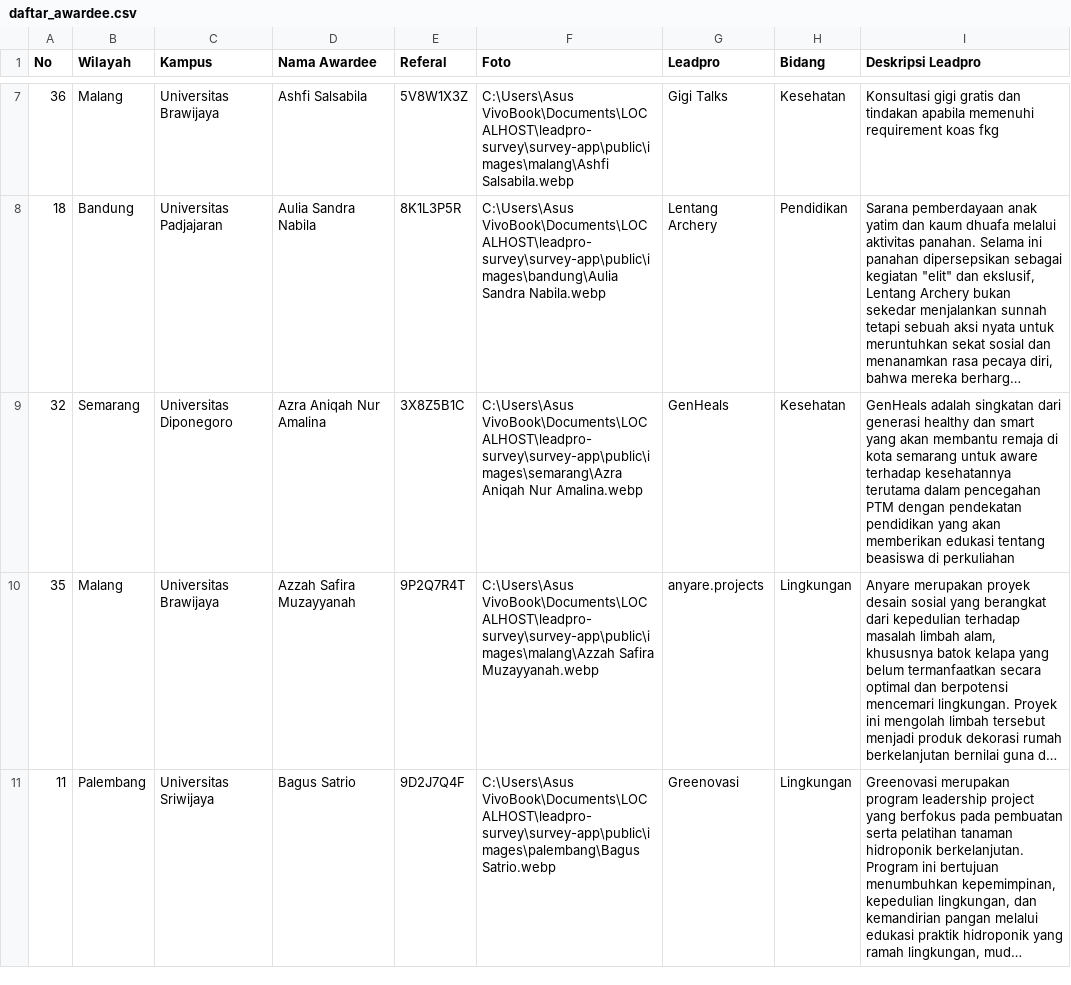
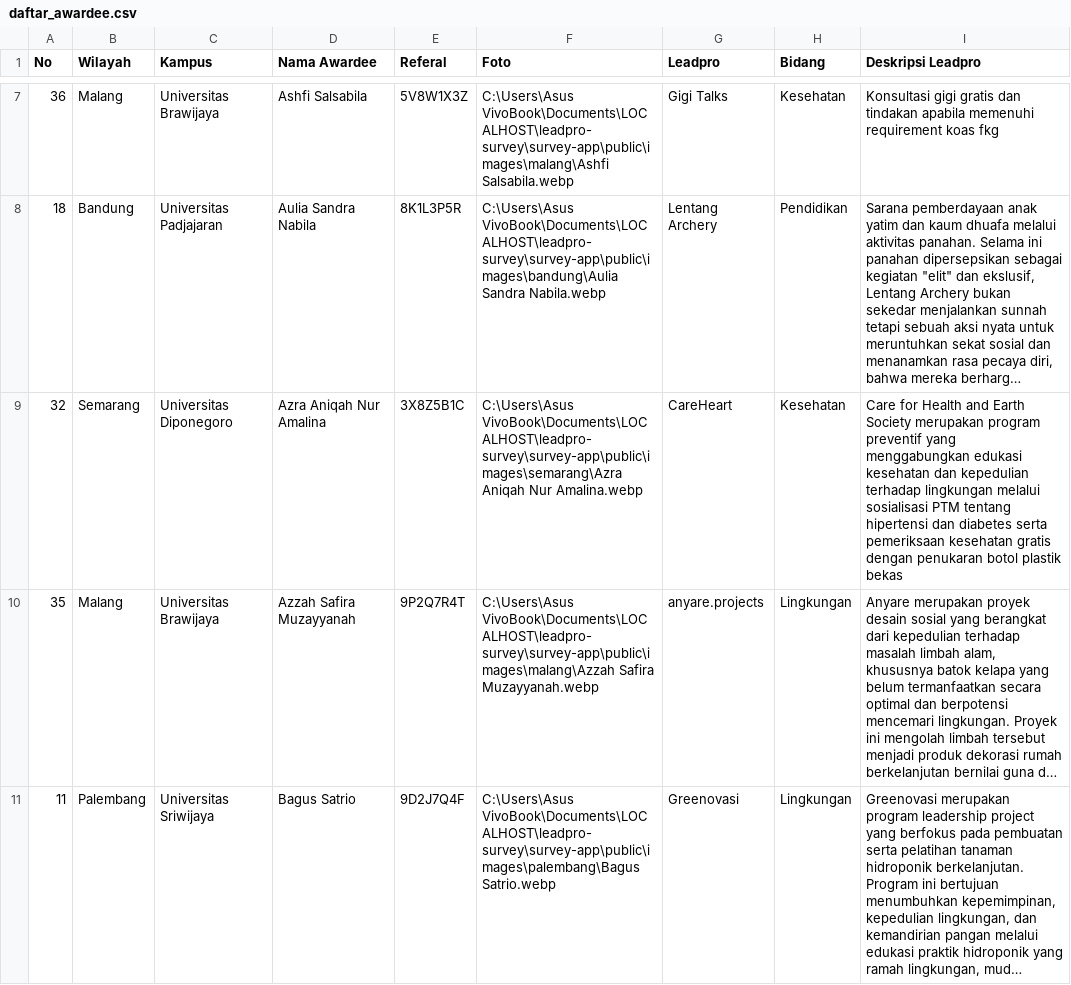
Before and after one commit to teachd3v/leadpro-survey-app, a CSV file: src/data/daftar_awardee.csv, drawn as a sheet; only a part is shown, gaps mark what is left out; long unchanged cells end in …; the diff names each change by its address in the sheet, - before the commit and + after, or states it on an @@ line.

Commit message:
feat: add initial dataset of awardee profiles to daftar_awardee.csv

```diff
--- a/src/data/daftar_awardee.csv
+++ b/src/data/daftar_awardee.csv
-G9 (Leadpro): GenHeals
+G9 (Leadpro): CareHeart
-I9 (Deskripsi Leadpro): GenHeals adalah singkatan dari generasi healthy dan smart yang akan membantu remaja di kota semarang untuk aware terhadap kesehatannya terutama dalam pencegahan PTM dengan pendekatan pendidikan yang akan memberikan edukasi tentang beasiswa di perkuliahan
+I9 (Deskripsi Leadpro): Care for Health and Earth Society merupakan program preventif yang menggabungkan edukasi kesehatan dan kepedulian terhadap lingkungan melalui sosialisasi PTM tentang hipertensi dan diabetes serta pemeriksaan kesehatan gratis dengan penukaran botol plastik bekas
```
